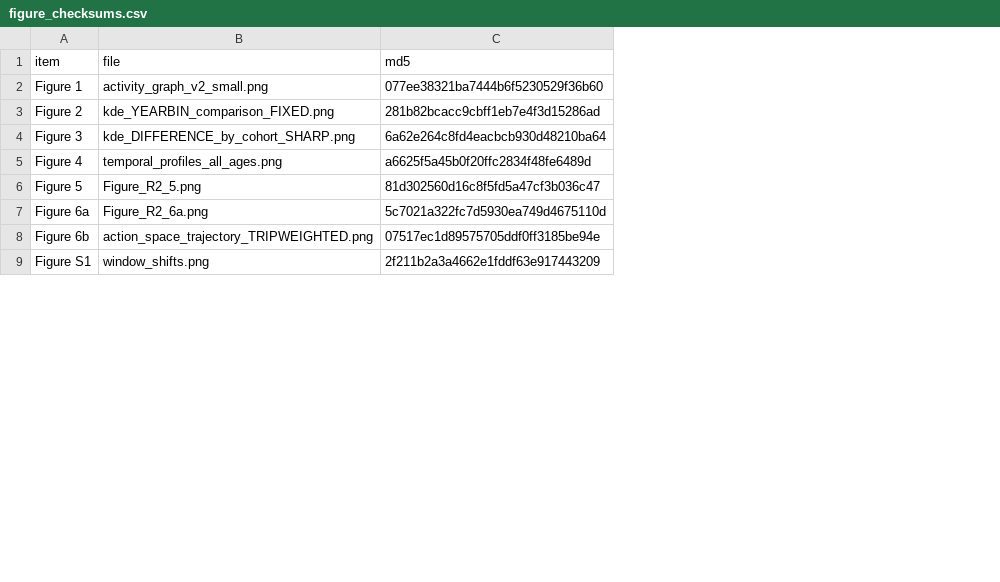
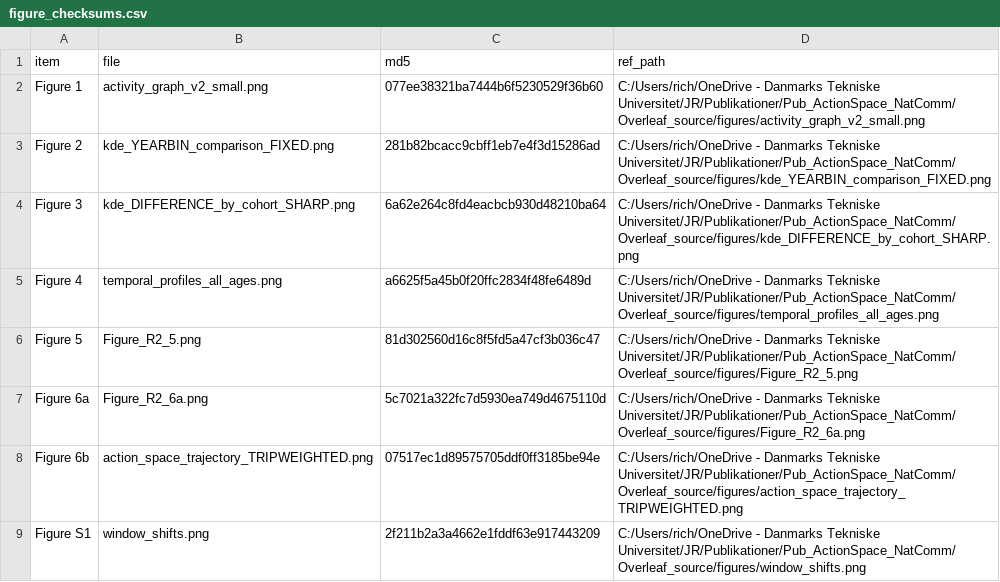
Before and after one commit to jepperich69/Pub_ActionSpace_NatComm, a CSV file: results/figure_checksums.csv, drawn as a sheet; only a part is shown; the diff names each change by its address in the sheet, - before the commit and + after, or states it on an @@ line.

```diff
--- a/results/figure_checksums.csv
+++ b/results/figure_checksums.csv
+column D (ref_path), rows 2-9: C:/Users/rich/OneDrive - Danmarks Tekniske Universitet/JR/Publikationer/Pub_ActionSpace_NatComm/Overleaf_source/figures/activity_graph_v2_small.png | C:/Users/rich/OneDrive - Danmarks Tekniske Universitet/JR/Publikationer/Pub_ActionSpace_NatComm/Overleaf_source/figures/kde_YEARBIN_comparison_FIXED.png | C:/Users/rich/OneDrive - Danmarks Tekniske Universitet/JR/Publikationer/Pub_ActionSpace_NatComm/Overleaf_source/figures/kde_DIFFERENCE_by_cohort_SHARP.png | C:/Users/rich/OneDrive - Danmarks Tekniske Universitet/JR/Publikationer/Pub_ActionSpace_NatComm/Overleaf_source/figures/temporal_profiles_all_ages.png | C:/Users/rich/OneDrive - Danmarks Tekniske Universitet/JR/Publikationer/Pub_ActionSpace_NatComm/Overleaf_source/figures/Figure_R2_5.png | C:/Users/rich/OneDrive - Danmarks Tekniske Universitet/JR/Publikationer/Pub_ActionSpace_NatComm/Overleaf_source/figures/Figure_R2_6a.png | C:/Users/rich/OneDrive - Danmarks Tekniske Universitet/JR/Publikationer/Pub_ActionSpace_NatComm/Overleaf_source/figures/action_space_trajectory_TRIPWEIGHTED.png | C:/Users/rich/OneDrive - Danmarks Tekniske Universitet/JR/Publikationer/Pub_ActionSpace_NatComm/Overleaf_source/figures/window_shifts.png
```
Also changed, not shown: 2 other files.
